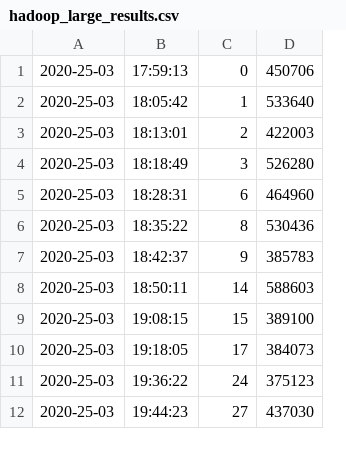
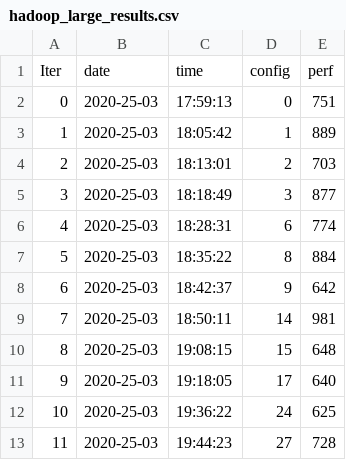
Before and after one commit to rahlk/ConEX, a CSV file: experiments/trade_off/hadoop_large_results.csv, drawn as a sheet; only a part is shown; removed rows and columns are numbered as before the commit, all else as after; the diff names each change by its address in the sheet, - before the commit and + after, or states it on an @@ line.

```diff
--- a/experiments/trade_off/hadoop_large_results.csv
+++ b/experiments/trade_off/hadoop_large_results.csv
+column A, rows 2-13: 0 | 1 | 2 | 3 | 4 | 5 | 6 | 7 | 8 | 9 | 10 | 11
-column D, rows 1-12: 450706 | 533640 | 422003 | 526280 | 464960 | 530436 | 385783 | 588603 | 389100 | 384073 | 375123 | 437030
+column E, rows 2-13: 751 | 889 | 703 | 877 | 774 | 884 | 642 | 981 | 648 | 640 | 625 | 728
+row 1: Iter | date | time | config | perf
```
Also changed, not shown: experiments/trade_off/hadoop_small_results.csv, experiments/trade_off/trade_off_huge.csv, 4 other files.
